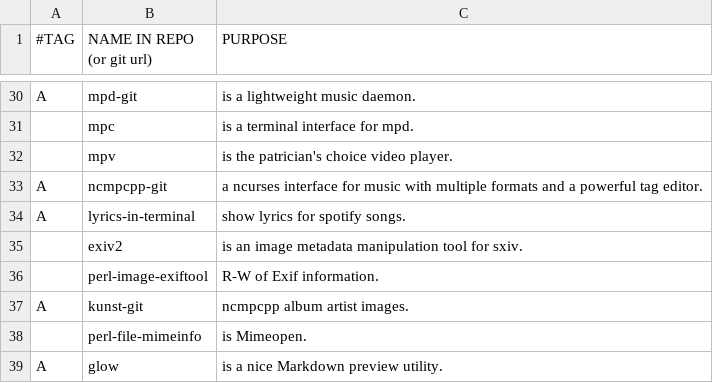
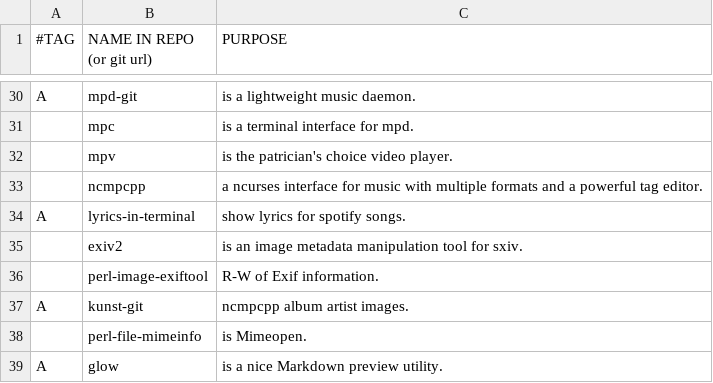
Before and after one commit to BachoSeven/AARGH, a CSV file: progs.csv, drawn as a sheet; only a part is shown, gaps mark what is left out; removed rows and columns are numbered as before the commit, all else as after; the diff names each change by its address in the sheet, - before the commit and + after, or states it on an @@ line.

Commit message:
Revert to `ncmpcpp` from official repos

```diff
--- a/progs.csv
+++ b/progs.csv
-row 33: A | ncmpcpp-git | a ncurses interface for music with multiple formats and a powerful tag editor.
+row 33:  | ncmpcpp | a ncurses interface for music with multiple formats and a powerful tag editor.
```
